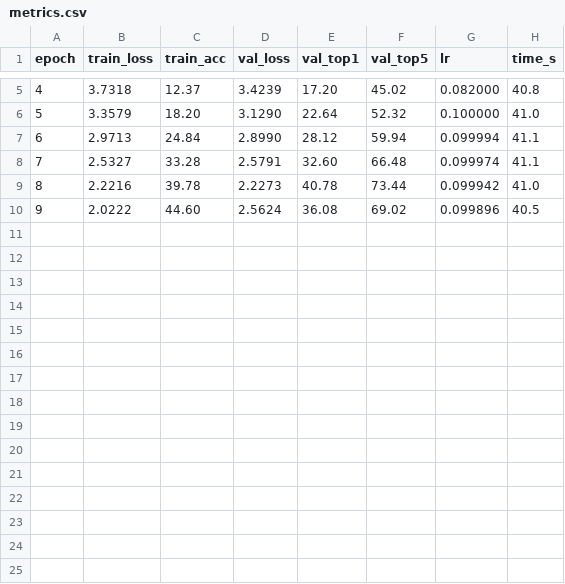
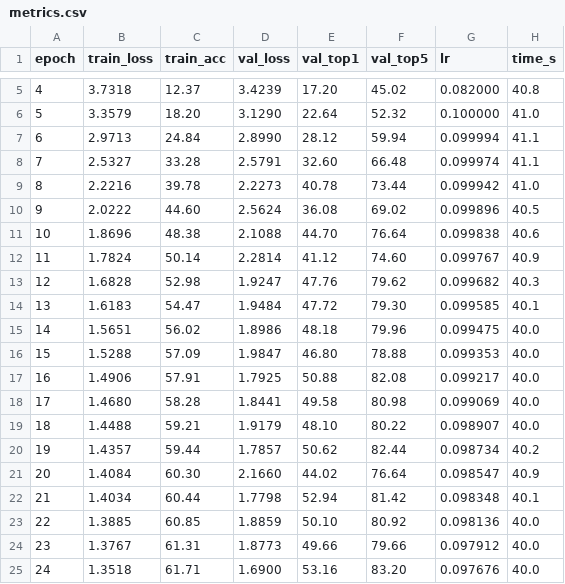
Before and after one commit to seohuda/enhanced-resnet50-cv, a CSV file: results/baseline_seed42/metrics.csv, drawn as a sheet; only a part is shown, gaps mark what is left out.

Commit message:
chore: checkpoint progress after suspend interrupted training at epoch 24
lid-close triggered a suspend around 01:10 despite the sleep-inhibit
lock (systemd-inhibit doesn't override GNOME's lid-switch handling),
so the run sat frozen for ~12h and the CUDA context didn't survive
resume. disabled lid-close-ac-action via gsettings and restarted
from last.pth at epoch 25 -- no progress lost.

```diff
--- a/results/baseline_seed42/metrics.csv
+++ b/results/baseline_seed42/metrics.csv
@@ -10 +10,16 @@ epoch,train_loss,train_acc,val_loss,val_top1,val_top5,lr,time_s
 9,2.0222,44.60,2.5624,36.08,69.02,0.099896,40.5
+10,1.8696,48.38,2.1088,44.70,76.64,0.099838,40.6
+11,1.7824,50.14,2.2814,41.12,74.60,0.099767,40.9
+12,1.6828,52.98,1.9247,47.76,79.62,0.099682,40.3
+13,1.6183,54.47,1.9484,47.72,79.30,0.099585,40.1
+14,1.5651,56.02,1.8986,48.18,79.96,0.099475,40.0
+15,1.5288,57.09,1.9847,46.80,78.88,0.099353,40.0
+16,1.4906,57.91,1.7925,50.88,82.08,0.099217,40.0
+17,1.4680,58.28,1.8441,49.58,80.98,0.099069,40.0
+18,1.4488,59.21,1.9179,48.10,80.22,0.098907,40.0
+19,1.4357,59.44,1.7857,50.62,82.44,0.098734,40.2
+20,1.4084,60.30,2.1660,44.02,76.64,0.098547,40.9
+21,1.4034,60.44,1.7798,52.94,81.42,0.098348,40.1
+22,1.3885,60.85,1.8859,50.10,80.92,0.098136,40.0
+23,1.3767,61.31,1.8773,49.66,79.66,0.097912,40.0
+24,1.3518,61.71,1.6900,53.16,83.20,0.097676,40.0
```
Also changed, not shown: 4 other files.
